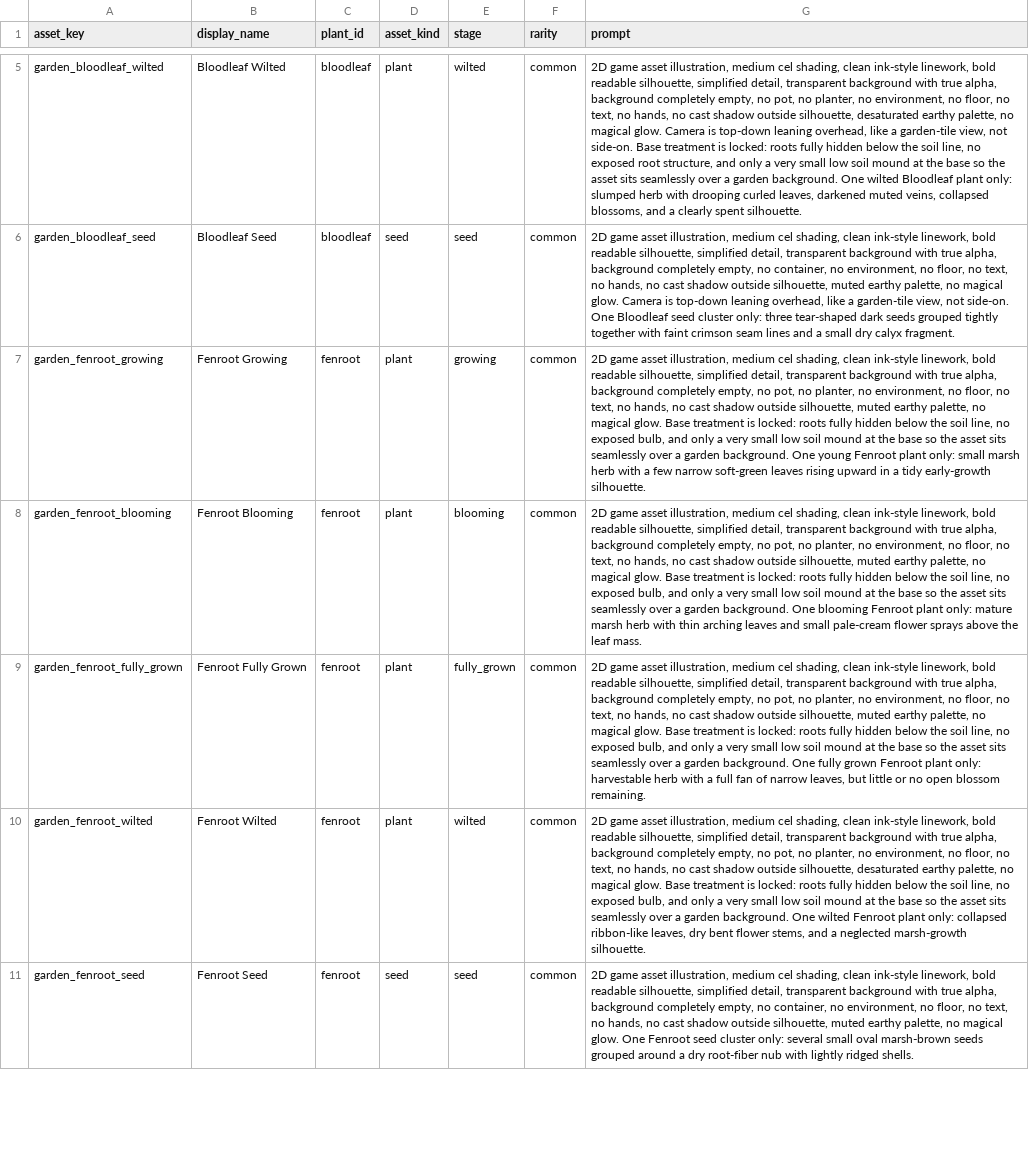
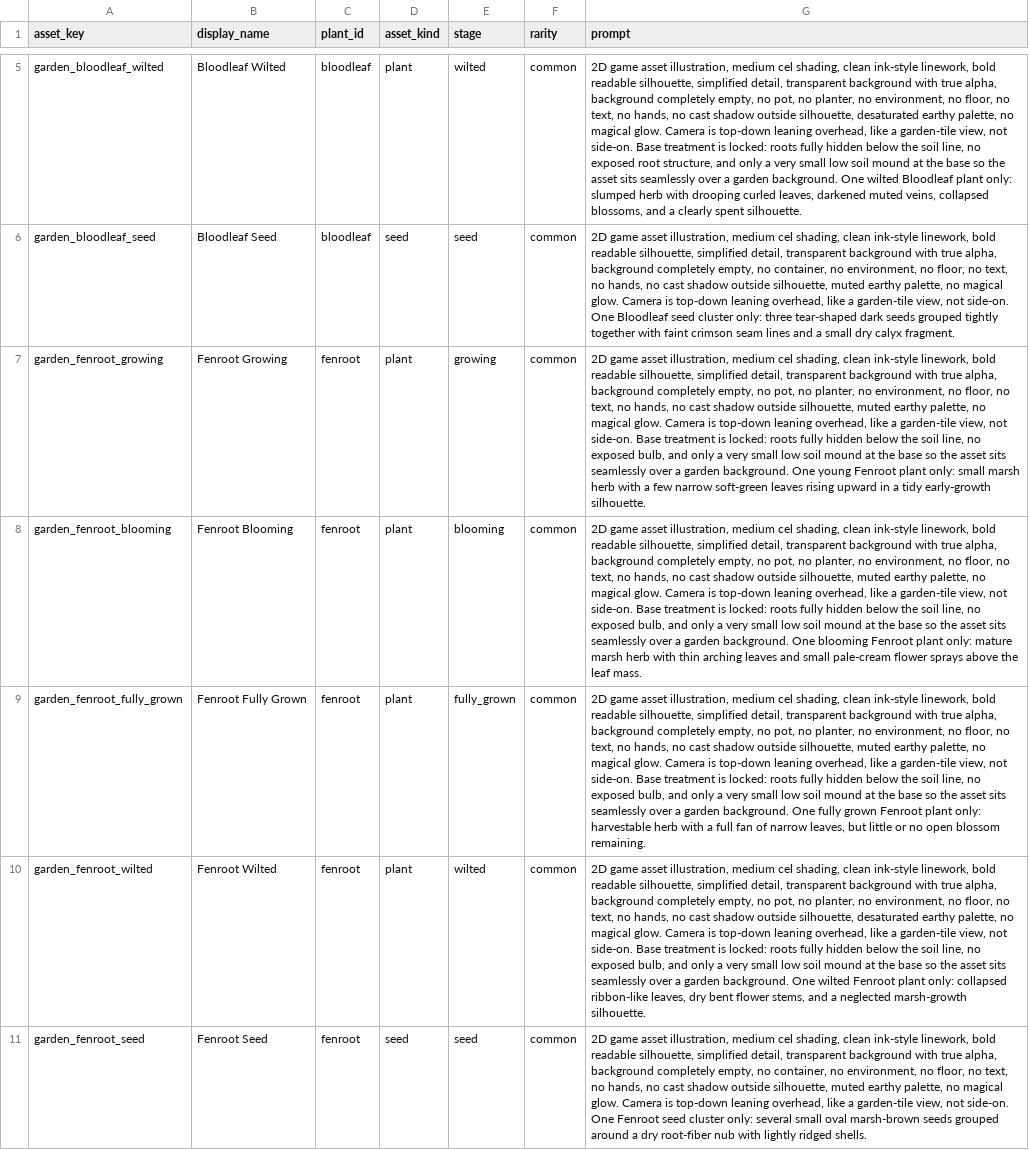
Before and after one commit to rutrug0/EbonkeepGame, a CSV file: docs/data/garden_plant_and_seed_icon_prompts_v1.csv, drawn as a sheet; only a part is shown, gaps mark what is left out; the diff covers the shown part only; the diff names each change by its address in the sheet, - before the commit and + after, or states it on an @@ line.

Commit message:
Add fenroot and ironbloom garden assets

```diff
--- a/docs/data/garden_plant_and_seed_icon_prompts_v1.csv
+++ b/docs/data/garden_plant_and_seed_icon_prompts_v1.csv
-G7 (prompt): …magical glow. Base treatment…
+G7 (prompt): …magical glow. Camera is top-down leaning overhead, like a garden-tile view, not side-on. Base treatment…
-G8 (prompt): …magical glow. Base treatment…
+G8 (prompt): …magical glow. Camera is top-down leaning overhead, like a garden-tile view, not side-on. Base treatment…
-G9 (prompt): …magical glow. Base treatment…
+G9 (prompt): …magical glow. Camera is top-down leaning overhead, like a garden-tile view, not side-on. Base treatment…
-G10 (prompt): …magical glow. Base treatment…
+G10 (prompt): …magical glow. Camera is top-down leaning overhead, like a garden-tile view, not side-on. Base treatment…
-G11 (prompt): …magical glow. One Fenroot…
+G11 (prompt): …magical glow. Camera is top-down leaning overhead, like a garden-tile view, not side-on. One Fenroot…
```
Also changed, not shown: 15 edited cells elsewhere in this file, 13 other files.
